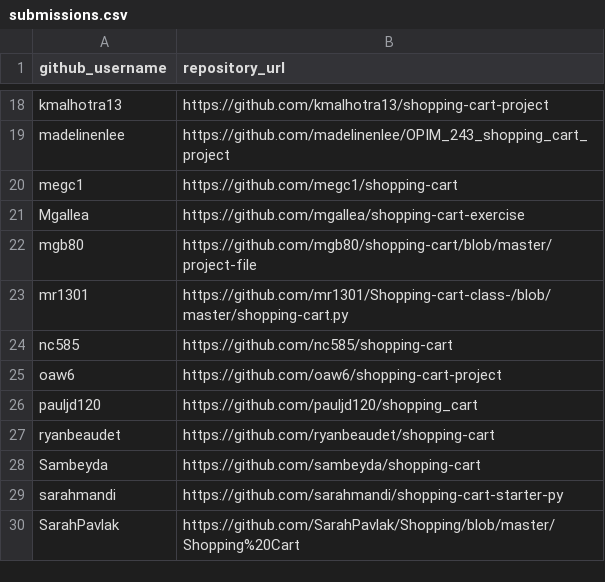
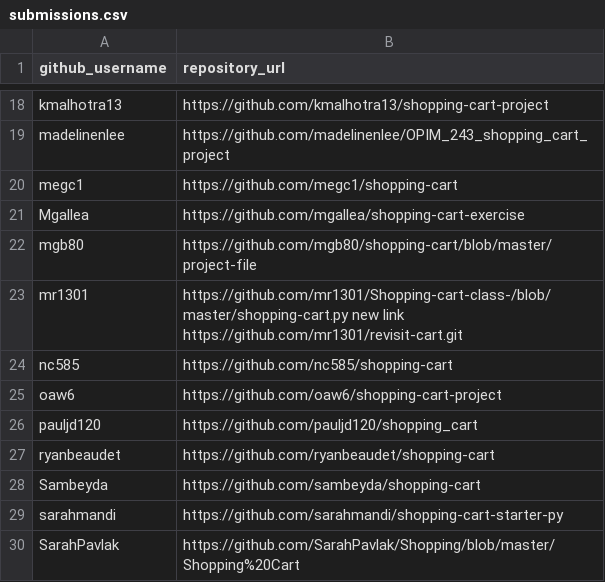
Before and after one commit to mr1301/georgetown-opim-243-201901, a CSV file: projects/shopping-cart/submissions.csv, drawn as a sheet; only a part is shown, gaps mark what is left out.

Commit message:
Update submissions.csv

```diff
--- a/projects/shopping-cart/submissions.csv
+++ b/projects/shopping-cart/submissions.csv
@@ -22,3 +22,3 @@ Mgallea, https://github.com/mgallea/shopping-cart-exercise
 mgb80, https://github.com/mgb80/shopping-cart/blob/master/project-file
-mr1301, https://github.com/mr1301/Shopping-cart-class-/blob/master/shopping-cart.py
+mr1301, https://github.com/mr1301/Shopping-cart-class-/blob/master/shopping-cart.py new link https://github.com/mr1301/revisit-cart.git
 nc585, https://github.com/nc585/shopping-cart
```
